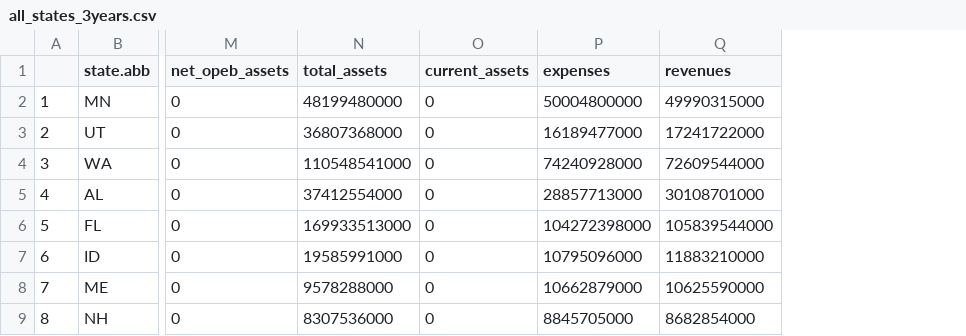
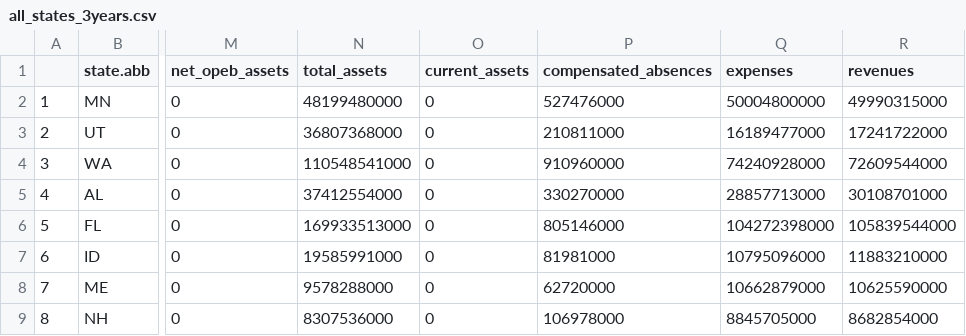
Before and after one commit to thuy2020/acfrs_data, a CSV file: output/all_states_3years.csv, drawn as a sheet; only a part is shown, gaps mark what is left out; the diff names each change by its address in the sheet, - before the commit and + after, or states it on an @@ line.

```diff
--- a/output/all_states_3years.csv
+++ b/output/all_states_3years.csv
+column P (compensated_absences), rows 2-9: 527476000 | 210811000 | 910960000 | 330270000 | 805146000 | 81981000 | 62720000 | 106978000
```
Also changed, not shown: output/top100_counties.csv, output/top100_sd.csv, 11 other files.
